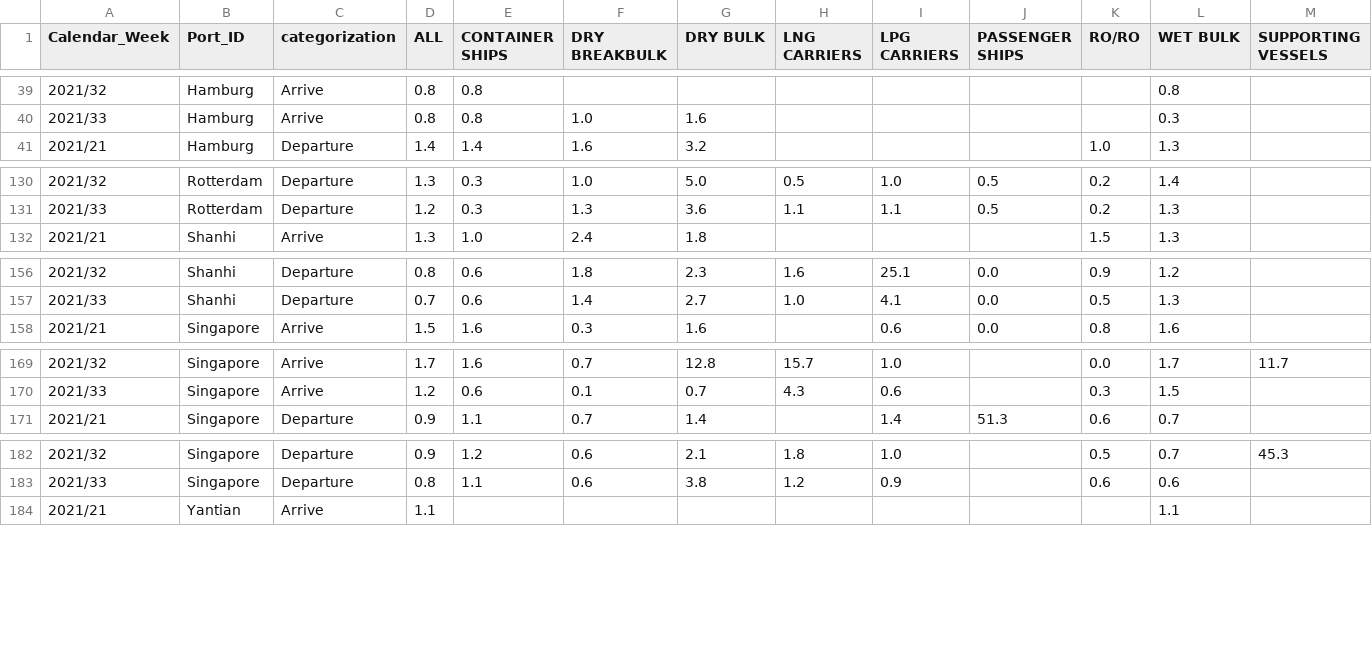
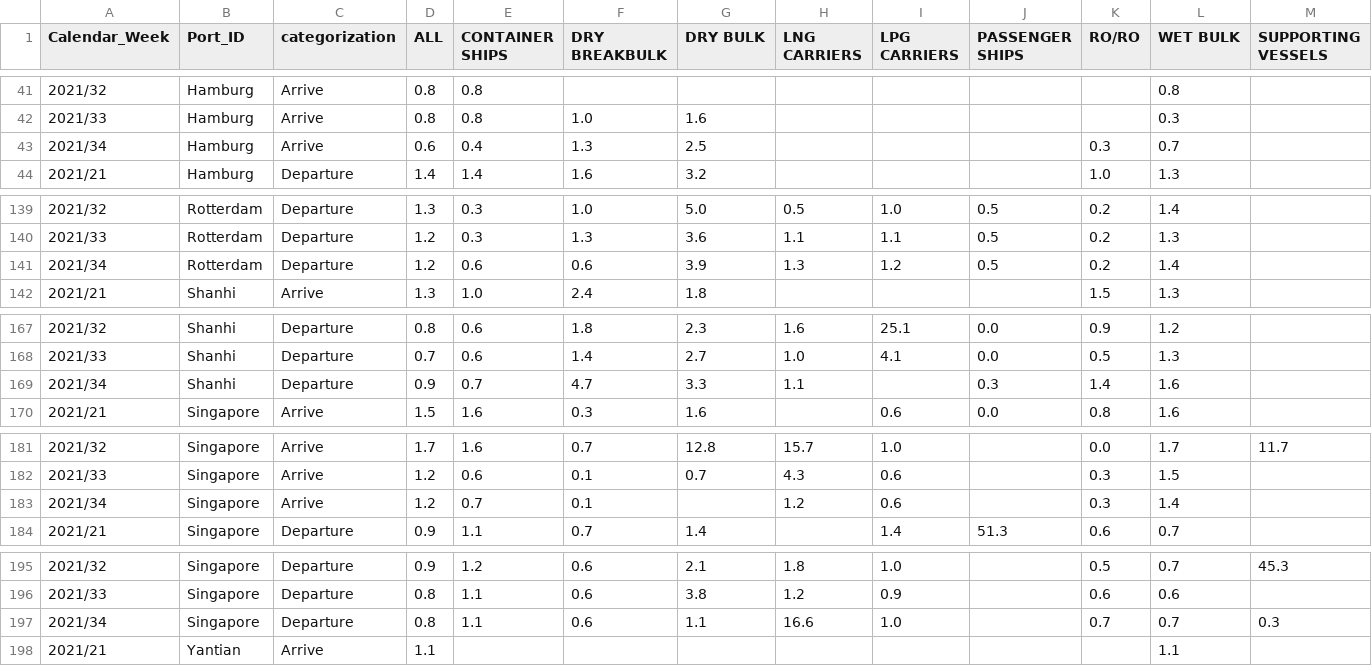
Before and after one commit to b9907051/iphone, a CSV file: static/data/Shipping/congestion.csv, drawn as a sheet; only a part is shown, gaps mark what is left out; rows hold the shown columns only; the diff covers the shown part only; the diff names each change by its address in the sheet, - before the commit and + after, or states it on an @@ line.

```diff
--- a/static/data/Shipping/congestion.csv
+++ b/static/data/Shipping/congestion.csv
+row 43: 2021/34 | Hamburg | Arrive | 0.6 | 0.4 | 1.3 | 2.5 |  |  |  | 0.3 | 0.7
+row 141: 2021/34 | Rotterdam | Departure | 1.2 | 0.6 | 0.6 | 3.9 | 1.3 | 1.2 | 0.5 | 0.2 | 1.4
+row 169: 2021/34 | Shanhi | Departure | 0.9 | 0.7 | 4.7 | 3.3 | 1.1 |  | 0.3 | 1.4 | 1.6
+row 183: 2021/34 | Singapore | Arrive | 1.2 | 0.7 | 0.1 |  | 1.2 | 0.6 |  | 0.3 | 1.4
+row 197: 2021/34 | Singapore | Departure | 0.8 | 1.1 | 0.6 | 1.1 | 16.6 | 1.0 |  | 0.7 | 0.7 | 0.3
```
Also changed, not shown: 13 added rows elsewhere in this file, static/data/Electronics/bestbuy_laptop.csv, static/data/Shipping/FBX指數.csv, 28 other files.
